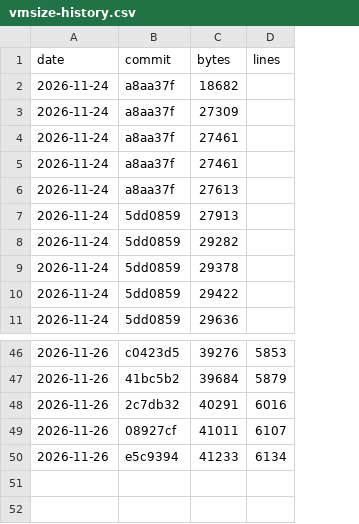
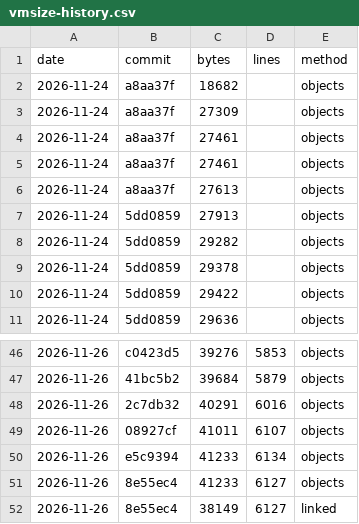
Before and after one commit to c4pt0r/gogo, a CSV file: docs/vmsize-history.csv, drawn as a sheet; only a part is shown, gaps mark what is left out; the diff names each change by its address in the sheet, - before the commit and + after, or states it on an @@ line.

Commit message:
vmsize: measure the VM core as linked into the firmware
tools/vmsize.sh summed .text/.rodata/.literal of unlinked objects built
with -Os -mlongcalls only. That overstated the core (each cross-file
call counted as l32r + callx8 plus a 4-byte literal, 3 B once relaxed),
used other flags than the firmware, counted test-only functions, and
charged a helper shared across files more than one copied per file.

Now: compile runtime/vm/*.c (not check32.c) with the firmware's flags
(FW_FLAGS / FW_DEFS, one place, taken from the StickS3 IDF build's
compile_commands.json and toolchain/cflags; --check-flags BUILD diffs
them against a build), link with relaxation and --gc-sections, and sum
the result. The roots are derived: every global the VM objects define
that code outside runtime/vm names (platform/, runtime/*, embed/; tests
and tools excluded), plus names reached through the static inlines and
function-like macros of runtime/vm/*.h (vm_write -> vm_out). 57 roots;
--roots prints them. The per-file table comes from the linker map, with
the merged string pool and alignment padding on rows of their own, and
the script fails if its rows do not add up to the linked total.

main (8e55ec4): 38149 B linked (41233 B by the old measure, still
printed by --objects); without floats 36317 B (39439 B).

Validation, StickS3 IDF build of main (ESP-IDF 6.1.1): the runtime/vm
objects' sections in gogo.map add up to 37697 B. tools/vmsize.sh gives
37750 B without the 399 B merged string pool, which the IDF map
attributes to another object: +53 B, 0.14 %. Per file:
interp.c 10183 vs 10338 (-1.5 %), every other file within 56 B (strs.c
6300 vs 6312, image.c 1092 vs 1100 once the string pool is set apart).

--net, --vfs, --screen and --floatlib use the same linked method
(roots: what code outside that directory names), so their code sizes
are firmware sizes too (net 12063, vfs 5136, screen 4888, floatlib
7869 B); their fixed state is still summed over the objects, so those
gates do not depend on gc. --tls keeps its own build: the firmware
links IDF's mbedTLS, not this configuration. Without the toolchain the
script still skips with exit 0.

docs/vmsize-history.csv gains a method column (objects for every
earlier row, numbers unchanged) and rows for main by both methods.
README, FAQ, design, book, site: about 38 KB, and the method in design
5.10.

```diff
--- a/docs/vmsize-history.csv
+++ b/docs/vmsize-history.csv
+column E (method), rows 2-11: all objects; rows 46-50: all objects
+row 51: 2026-11-26 | 8e55ec4 | 41233 | 6127 | objects
+row 52: 2026-11-26 | 8e55ec4 | 38149 | 6127 | linked
```
Also changed, not shown: 8 other files.
